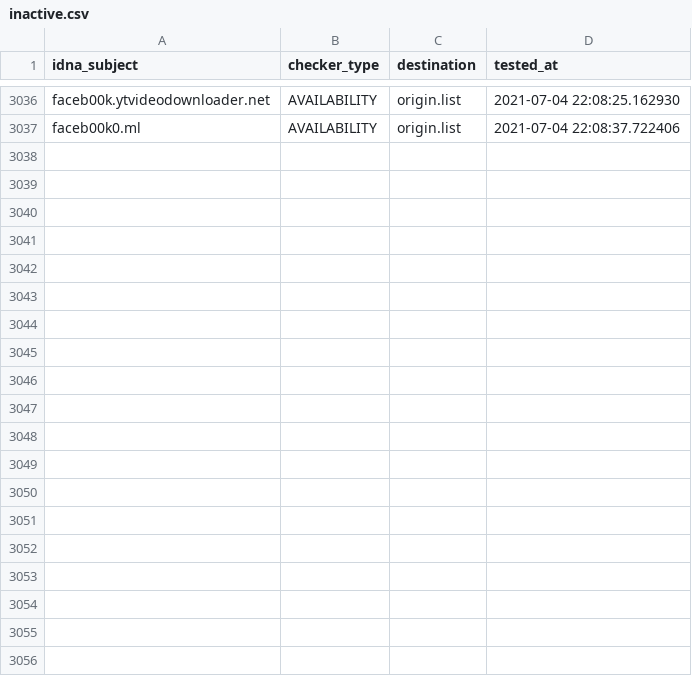
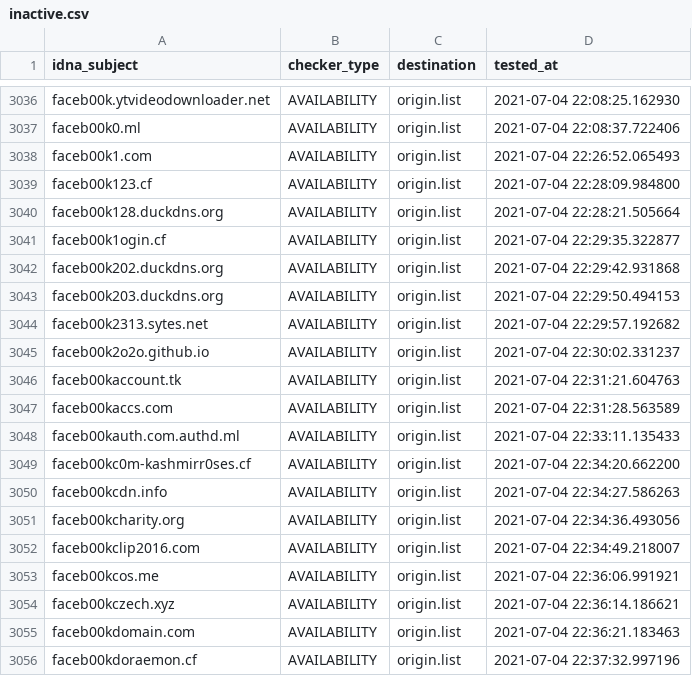
Before and after one commit to dead-hosts/iVOID.hosts_git_intr0, a CSV file: .pyfunceble/inactive.csv, drawn as a sheet; only a part is shown, gaps mark what is left out; the diff covers the shown part only.

```diff
--- a/.pyfunceble/inactive.csv
+++ b/.pyfunceble/inactive.csv
@@ -3037 +3037,20 @@ faceb00k.ytvideodownloader.net,AVAILABILITY,origin.list,2021-07-04 22:08:25.1629
 faceb00k0.ml,AVAILABILITY,origin.list,2021-07-04 22:08:37.722406
+faceb00k1.com,AVAILABILITY,origin.list,2021-07-04 22:26:52.065493
+faceb00k123.cf,AVAILABILITY,origin.list,2021-07-04 22:28:09.984800
+faceb00k128.duckdns.org,AVAILABILITY,origin.list,2021-07-04 22:28:21.505664
+faceb00k1ogin.cf,AVAILABILITY,origin.list,2021-07-04 22:29:35.322877
+faceb00k202.duckdns.org,AVAILABILITY,origin.list,2021-07-04 22:29:42.931868
+faceb00k203.duckdns.org,AVAILABILITY,origin.list,2021-07-04 22:29:50.494153
+faceb00k2313.sytes.net,AVAILABILITY,origin.list,2021-07-04 22:29:57.192682
+faceb00k2o2o.github.io,AVAILABILITY,origin.list,2021-07-04 22:30:02.331237
+faceb00kaccount.tk,AVAILABILITY,origin.list,2021-07-04 22:31:21.604763
+faceb00kaccs.com,AVAILABILITY,origin.list,2021-07-04 22:31:28.563589
+faceb00kauth.com.authd.ml,AVAILABILITY,origin.list,2021-07-04 22:33:11.135433
+faceb00kc0m-kashmirr0ses.cf,AVAILABILITY,origin.list,2021-07-04 22:34:20.662200
+faceb00kcdn.info,AVAILABILITY,origin.list,2021-07-04 22:34:27.586263
+faceb00kcharity.org,AVAILABILITY,origin.list,2021-07-04 22:34:36.493056
+faceb00kclip2016.com,AVAILABILITY,origin.list,2021-07-04 22:34:49.218007
+faceb00kcos.me,AVAILABILITY,origin.list,2021-07-04 22:36:06.991921
+faceb00kczech.xyz,AVAILABILITY,origin.list,2021-07-04 22:36:14.186621
+faceb00kdomain.com,AVAILABILITY,origin.list,2021-07-04 22:36:21.183463
+faceb00kdoraemon.cf,AVAILABILITY,origin.list,2021-07-04 22:37:32.997196
```
Also changed, not shown: 18 added rows elsewhere in this file, 12 other files.
